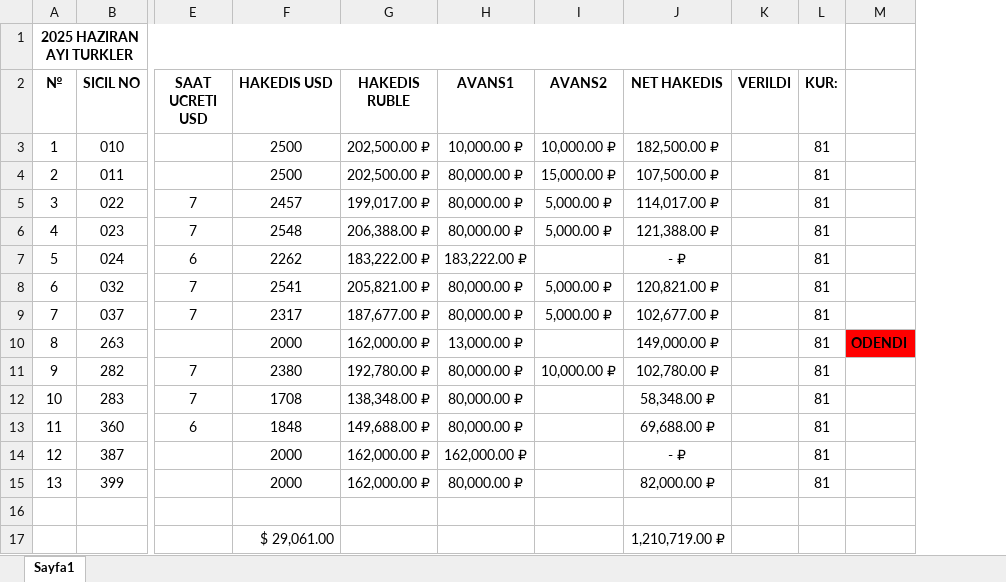
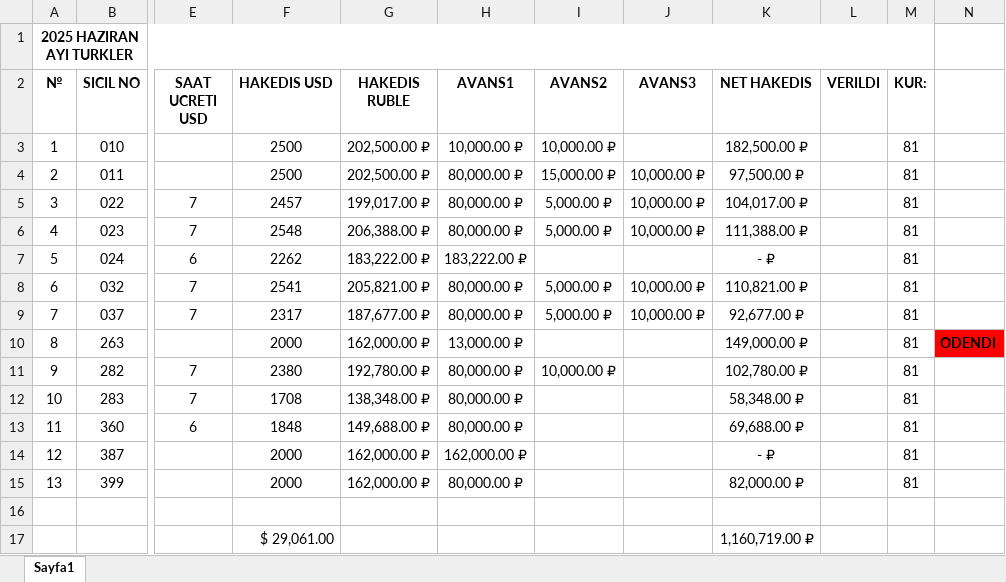
Before and after one commit to GuvenEminSamil/OfisDosyalariYedegi, an Excel workbook: Ofis Dosyalari/HAKEDISLER/2025/HAZIRAN 2025/2025 HAZIRAN AYI - TURKLER.xlsx, sheet Sayfa1, drawn as a sheet; only a part is shown, gaps mark what is left out; values as stored, in another font and other column widths than the file's, no borders; addresses are those after the commit; the diff names each change by its address in the sheet, - before the commit and + after, or states it on an @@ line.

```diff
--- a/Ofis Dosyalari/HAKEDISLER/2025/HAZIRAN 2025/2025 HAZIRAN AYI - TURKLER.xlsx (sheet Sayfa1)
+++ b/Ofis Dosyalari/HAKEDISLER/2025/HAZIRAN 2025/2025 HAZIRAN AYI - TURKLER.xlsx (sheet Sayfa1)
+column J (AVANS3), rows 4-9: 10,000.00 ₽ | 10,000.00 ₽ | 10,000.00 ₽ |  | 10,000.00 ₽ | 10,000.00 ₽
-K4 (NET HAKEDIS): 107,500.00 ₽
+K4 (NET HAKEDIS): 97,500.00 ₽
-K5 (NET HAKEDIS): 114,017.00 ₽
+K5 (NET HAKEDIS): 104,017.00 ₽
-K6 (NET HAKEDIS): 121,388.00 ₽
+K6 (NET HAKEDIS): 111,388.00 ₽
-K8 (NET HAKEDIS): 120,821.00 ₽
+K8 (NET HAKEDIS): 110,821.00 ₽
-K9 (NET HAKEDIS): 102,677.00 ₽
+K9 (NET HAKEDIS): 92,677.00 ₽
-K17 (NET HAKEDIS): 1,210,719.00 ₽
+K17 (NET HAKEDIS): 1,160,719.00 ₽
```
Also changed, not shown: formulas that keep their value, Ofis Dosyalari/HAKEDISLER/2025/HAZIRAN 2025/2025 HAZIRAN AYI.xlsx, Ofis Dosyalari/HAKEDISLER/2025/TEMMUZ 2025/2025 TEMMUZ AYI - AGREGA.xlsx.
